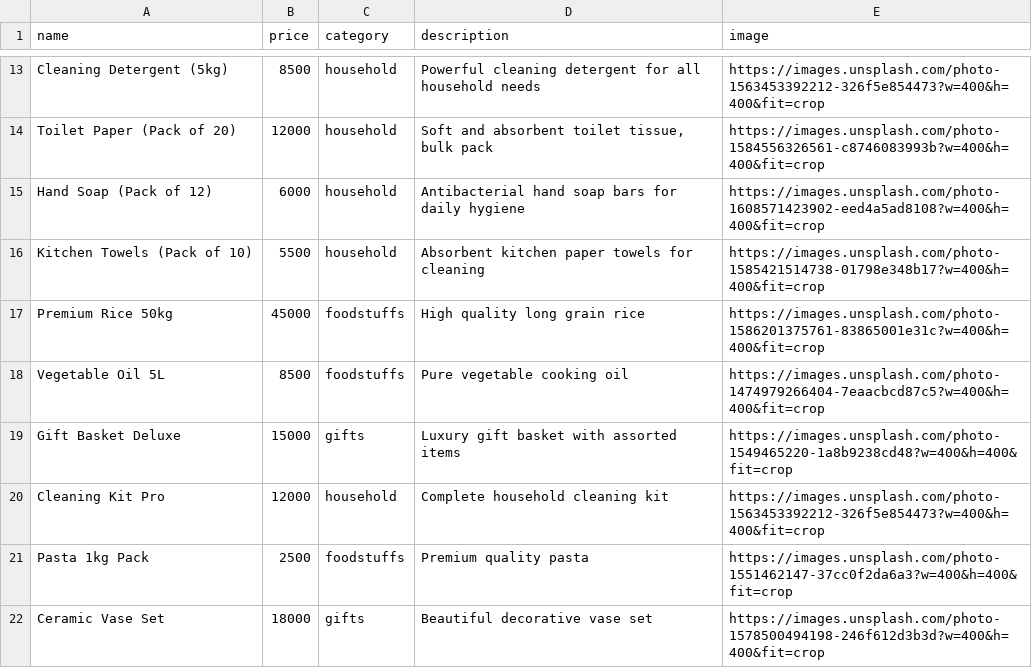
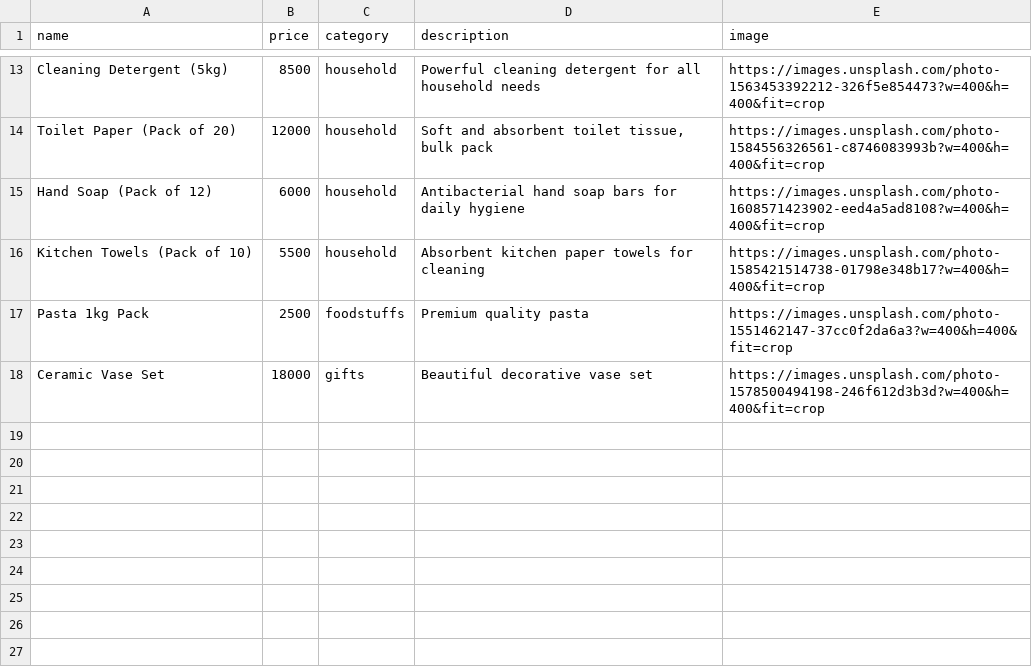
Before and after one commit to Deuniq01/Coral-Shop, a CSV file: database/product.csv, drawn as a sheet; only a part is shown, gaps mark what is left out.

Commit message:
Remove duplicate placeholder products from the catalog seed
seed_products.sql and database/product.csv each carried 4 placeholder rows
that duplicated existing curated products at different slugs and prices:
premium-rice-50kg vs premium-basmati-rice-50kg, vegetable-oil-5l (reused the
25L oil image), gift-basket-deluxe vs luxury-gift-basket, and cleaning-kit-pro
vs cleaning-detergent-5kg. Because the slugs differed, the "on conflict (slug)
do nothing" guard did not catch them, so the store would list each item twice
at two prices.

Removed the 4 dupes from both seed files, keeping the genuinely new Pasta 1kg
Pack and Ceramic Vase Set plus the 4 foodstuff packages. Added
supabase/remove_duplicate_products.sql to delete the dupes from a live
database that was already seeded (order_items.product_id is on delete set null,
so order history is preserved).

```diff
--- a/database/product.csv
+++ b/database/product.csv
@@ -16,6 +16,2 @@ Hand Soap (Pack of 12),6000,household,Antibacterial hand soap bars for daily hyg
 Kitchen Towels (Pack of 10),5500,household,Absorbent kitchen paper towels for cleaning,https://images.unsplash.com/photo-1585421514738-01798e348b17?w=400&h=400&fit=crop
-Premium Rice 50kg,45000,foodstuffs,High quality long grain rice,https://images.unsplash.com/photo-1586201375761-83865001e31c?w=400&h=400&fit=crop
-Vegetable Oil 5L,8500,foodstuffs,Pure vegetable cooking oil,https://images.unsplash.com/photo-1474979266404-7eaacbcd87c5?w=400&h=400&fit=crop
-Gift Basket Deluxe,15000,gifts,Luxury gift basket with assorted items,https://images.unsplash.com/photo-1549465220-1a8b9238cd48?w=400&h=400&fit=crop
-Cleaning Kit Pro,12000,household,Complete household cleaning kit,https://images.unsplash.com/photo-1563453392212-326f5e854473?w=400&h=400&fit=crop
 Pasta 1kg Pack,2500,foodstuffs,Premium quality pasta,https://images.unsplash.com/photo-1551462147-37cc0f2da6a3?w=400&h=400&fit=crop
```
Also changed, not shown: 2 other files.
